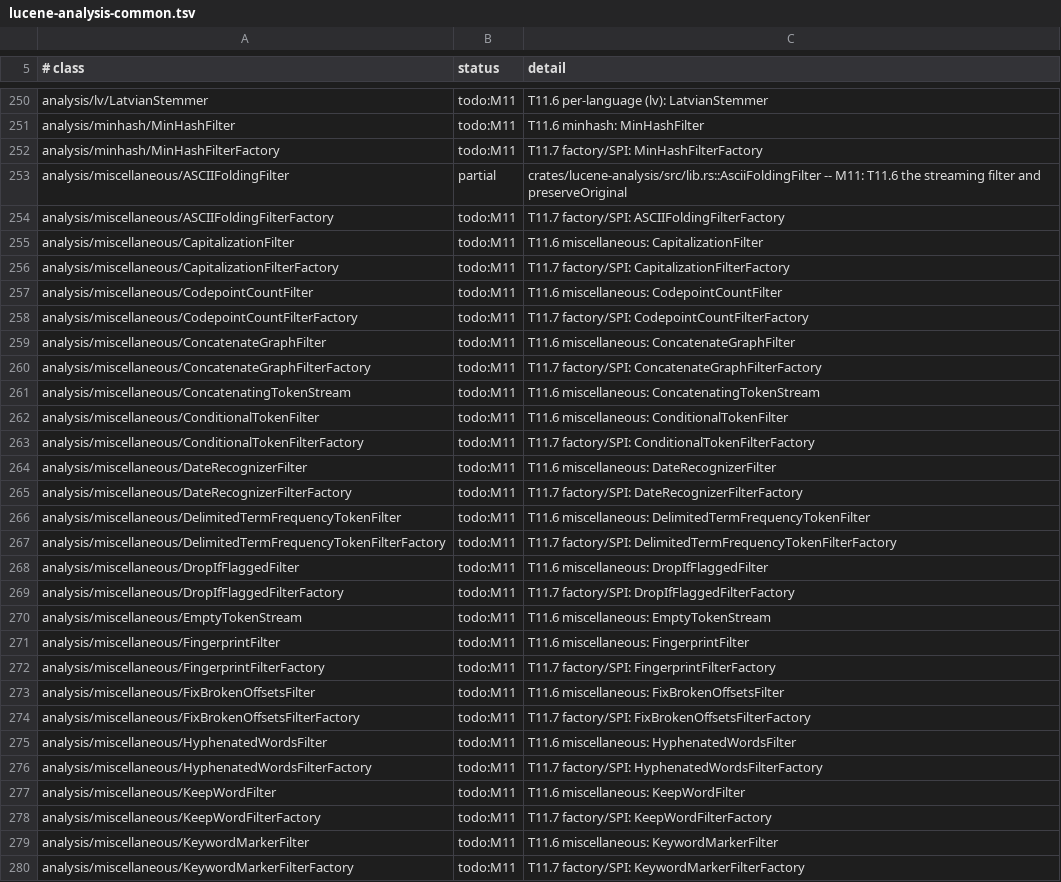
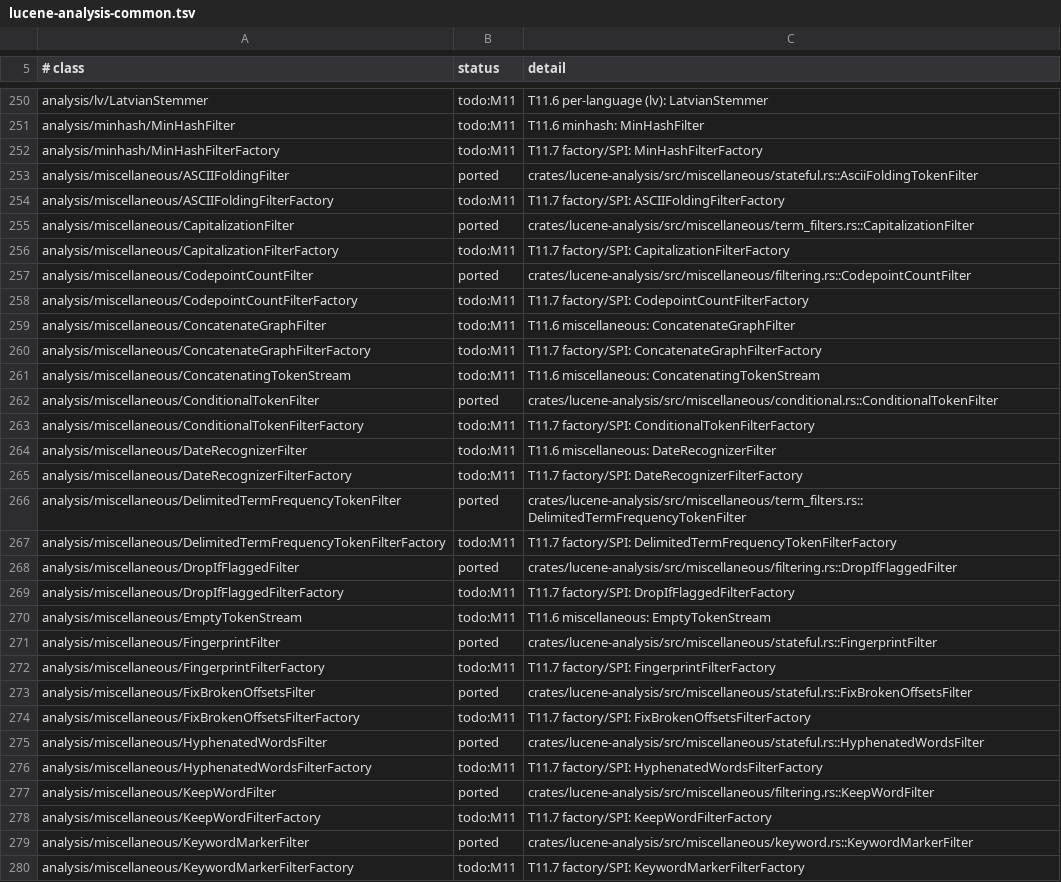
Before and after one commit to huyz0/lucene-rust, a TSV file: docs/inventory/lucene-analysis-common.tsv, drawn as a sheet; only a part is shown, gaps mark what is left out; the diff covers the shown part only.

```diff
--- a/docs/inventory/lucene-analysis-common.tsv
+++ b/docs/inventory/lucene-analysis-common.tsv
@@ -252,7 +252,7 @@ analysis/minhash/MinHashFilter	todo:M11	T11.6 minhash: MinHashFilter
 analysis/minhash/MinHashFilterFactory	todo:M11	T11.7 factory/SPI: MinHashFilterFactory
-analysis/miscellaneous/ASCIIFoldingFilter	partial	crates/lucene-analysis/src/lib.rs::AsciiFoldingFilter -- M11: T11.6 the streaming filter and preserveOriginal
+analysis/miscellaneous/ASCIIFoldingFilter	ported	crates/lucene-analysis/src/miscellaneous/stateful.rs::AsciiFoldingTokenFilter
 analysis/miscellaneous/ASCIIFoldingFilterFactory	todo:M11	T11.7 factory/SPI: ASCIIFoldingFilterFactory
-analysis/miscellaneous/CapitalizationFilter	todo:M11	T11.6 miscellaneous: CapitalizationFilter
+analysis/miscellaneous/CapitalizationFilter	ported	crates/lucene-analysis/src/miscellaneous/term_filters.rs::CapitalizationFilter
 analysis/miscellaneous/CapitalizationFilterFactory	todo:M11	T11.7 factory/SPI: CapitalizationFilterFactory
-analysis/miscellaneous/CodepointCountFilter	todo:M11	T11.6 miscellaneous: CodepointCountFilter
+analysis/miscellaneous/CodepointCountFilter	ported	crates/lucene-analysis/src/miscellaneous/filtering.rs::CodepointCountFilter
 analysis/miscellaneous/CodepointCountFilterFactory	todo:M11	T11.7 factory/SPI: CodepointCountFilterFactory
@@ -261,3 +261,3 @@ analysis/miscellaneous/ConcatenateGraphFilterFactory	todo:M11	T11.7 factory/SPI:
 analysis/miscellaneous/ConcatenatingTokenStream	todo:M11	T11.6 miscellaneous: ConcatenatingTokenStream
-analysis/miscellaneous/ConditionalTokenFilter	todo:M11	T11.6 miscellaneous: ConditionalTokenFilter
+analysis/miscellaneous/ConditionalTokenFilter	ported	crates/lucene-analysis/src/miscellaneous/conditional.rs::ConditionalTokenFilter
 analysis/miscellaneous/ConditionalTokenFilterFactory	todo:M11	T11.7 factory/SPI: ConditionalTokenFilterFactory
@@ -265,16 +265,16 @@ analysis/miscellaneous/DateRecognizerFilter	todo:M11	T11.6 miscellaneous: DateRe
 analysis/miscellaneous/DateRecognizerFilterFactory	todo:M11	T11.7 factory/SPI: DateRecognizerFilterFactory
-analysis/miscellaneous/DelimitedTermFrequencyTokenFilter	todo:M11	T11.6 miscellaneous: DelimitedTermFrequencyTokenFilter
+analysis/miscellaneous/DelimitedTermFrequencyTokenFilter	ported	crates/lucene-analysis/src/miscellaneous/term_filters.rs::DelimitedTermFrequencyTokenFilter
 analysis/miscellaneous/DelimitedTermFrequencyTokenFilterFactory	todo:M11	T11.7 factory/SPI: DelimitedTermFrequencyTokenFilterFactory
-analysis/miscellaneous/DropIfFlaggedFilter	todo:M11	T11.6 miscellaneous: DropIfFlaggedFilter
+analysis/miscellaneous/DropIfFlaggedFilter	ported	crates/lucene-analysis/src/miscellaneous/filtering.rs::DropIfFlaggedFilter
 analysis/miscellaneous/DropIfFlaggedFilterFactory	todo:M11	T11.7 factory/SPI: DropIfFlaggedFilterFactory
 analysis/miscellaneous/EmptyTokenStream	todo:M11	T11.6 miscellaneous: EmptyTokenStream
-analysis/miscellaneous/FingerprintFilter	todo:M11	T11.6 miscellaneous: FingerprintFilter
+analysis/miscellaneous/FingerprintFilter	ported	crates/lucene-analysis/src/miscellaneous/stateful.rs::FingerprintFilter
 analysis/miscellaneous/FingerprintFilterFactory	todo:M11	T11.7 factory/SPI: FingerprintFilterFactory
-analysis/miscellaneous/FixBrokenOffsetsFilter	todo:M11	T11.6 miscellaneous: FixBrokenOffsetsFilter
+analysis/miscellaneous/FixBrokenOffsetsFilter	ported	crates/lucene-analysis/src/miscellaneous/stateful.rs::FixBrokenOffsetsFilter
 analysis/miscellaneous/FixBrokenOffsetsFilterFactory	todo:M11	T11.7 factory/SPI: FixBrokenOffsetsFilterFactory
-analysis/miscellaneous/HyphenatedWordsFilter	todo:M11	T11.6 miscellaneous: HyphenatedWordsFilter
+analysis/miscellaneous/HyphenatedWordsFilter	ported	crates/lucene-analysis/src/miscellaneous/stateful.rs::HyphenatedWordsFilter
 analysis/miscellaneous/HyphenatedWordsFilterFactory	todo:M11	T11.7 factory/SPI: HyphenatedWordsFilterFactory
-analysis/miscellaneous/KeepWordFilter	todo:M11	T11.6 miscellaneous: KeepWordFilter
+analysis/miscellaneous/KeepWordFilter	ported	crates/lucene-analysis/src/miscellaneous/filtering.rs::KeepWordFilter
 analysis/miscellaneous/KeepWordFilterFactory	todo:M11	T11.7 factory/SPI: KeepWordFilterFactory
-analysis/miscellaneous/KeywordMarkerFilter	todo:M11	T11.6 miscellaneous: KeywordMarkerFilter
+analysis/miscellaneous/KeywordMarkerFilter	ported	crates/lucene-analysis/src/miscellaneous/keyword.rs::KeywordMarkerFilter
 analysis/miscellaneous/KeywordMarkerFilterFactory	todo:M11	T11.7 factory/SPI: KeywordMarkerFilterFactory
```
Also changed, not shown: 47 edited cells elsewhere in this file, 20 other files.
